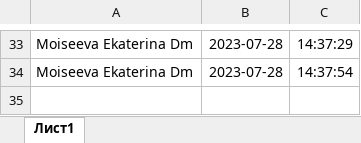
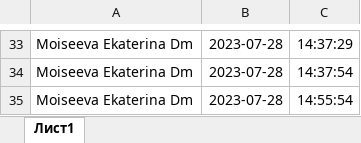
Before and after one commit to MDKate/ProgramFaceVerification, an Excel workbook: filename.xlsx, sheet Лист1, drawn as a sheet; only a part is shown, gaps mark what is left out; values as stored, in another font and other column widths than the file's, no borders; the diff names each change by its address in the sheet, - before the commit and + after, or states it on an @@ line.

```diff
--- a/filename.xlsx (sheet Лист1)
+++ b/filename.xlsx (sheet Лист1)
+row 35: Moiseeva Ekaterina Dm | 2023-07-28 | 14:55:54
```
Also changed, not shown: 2 other files.
